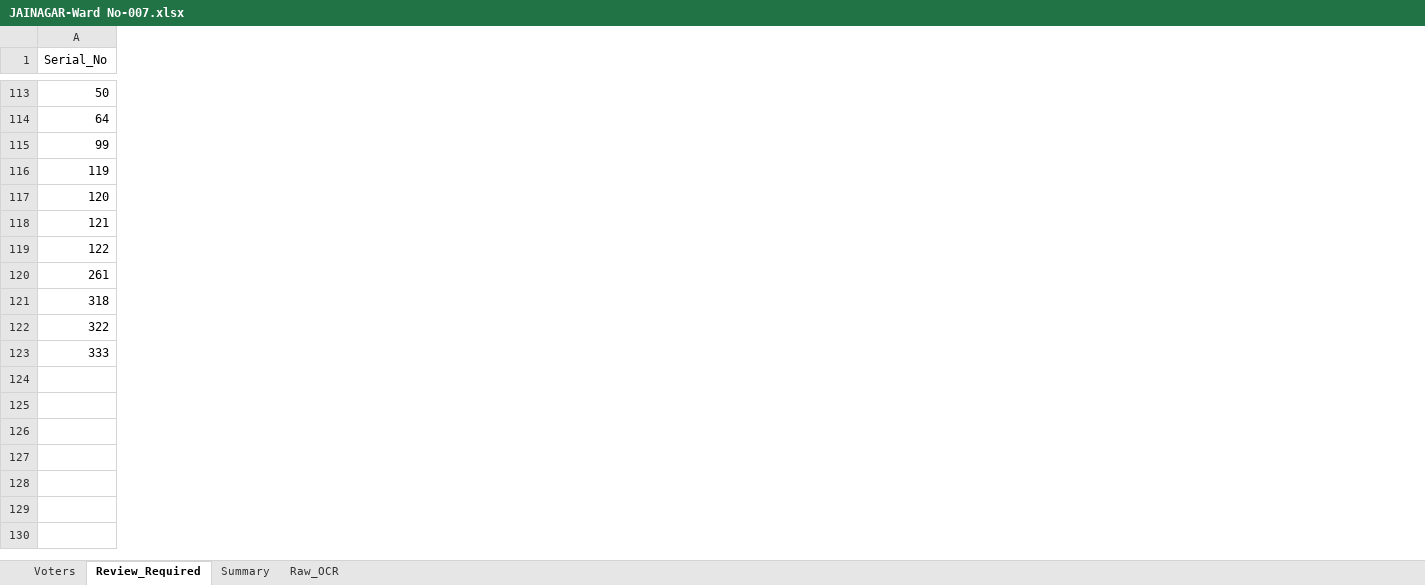
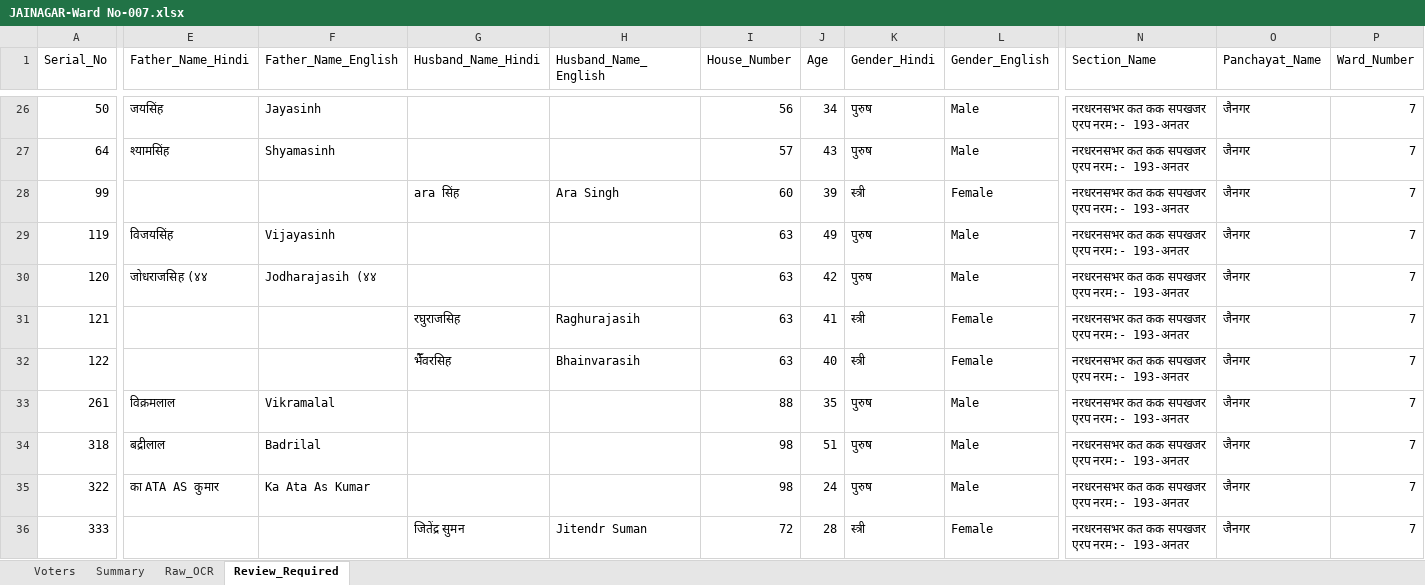
Before and after one commit to VIKASHNAGAR786/CHUNAV-2026, an Excel workbook: VOTER LISTS/EXCEL_OUTPUT/JAINAGAR-Ward No-007.xlsx, sheet Review_Required, drawn as a sheet; only a part is shown, gaps mark what is left out; values as stored, in another font and other column widths than the file's, no cell formats; the diff covers the shown part only; the diff names each change by its address in the sheet, - before the commit and + after, or states it on an @@ line.

Commit message:
feat: Implement master resync and validation repair for JAINAGAR 2026 voter lists
- Added `apply_fixes_and_resync.py` to handle missing names, update ECI regex formats, and synchronize Excel files.
- Enhanced `data_extractor.py` with normalization functions for names and improved text cleaning.
- Updated OCR engine to handle fallback scenarios for missing Hindi labels.
- Modified `validator.py` to support additional EPIC formats and improve validation logic.
- Updated all voter Excel files in `output/` and `VOTER LISTS/EXCEL_OUTPUT/` directories.
- Rebuilt SQLite database and updated `voters_data.js` for UI integration.
- Added review and summary sheets in Excel files for better tracking of verification status.

```diff
--- a/VOTER LISTS/EXCEL_OUTPUT/JAINAGAR-Ward No-007.xlsx (sheet Review_Required)
+++ b/VOTER LISTS/EXCEL_OUTPUT/JAINAGAR-Ward No-007.xlsx (sheet Review_Required)
@@ sheet tab order changed: Voters | Summary | Raw_OCR | Review_Required @@
+column E (Father_Name_Hindi), rows 26-35: जयसिंह | श्यामसिंह |  | विजयसिंह | जोधराजसिह (४४ |  |  | विक्रमलाल | बद्रीलाल | का ATA AS कुमार
+column F (Father_Name_English), rows 26-35: Jayasinh | Shyamasinh |  | Vijayasinh | Jodharajasih (४४ |  |  | Vikramalal | Badrilal | Ka Ata As Kumar
+column G (Husband_Name_Hindi), rows 28-36: ara सिंह |  |  | रघुराजसिह | भैँवरसिह |  |  |  | जितेंद्र सुमन
+column H (Husband_Name_English), rows 28-36: Ara Singh |  |  | Raghurajasih | Bhainvarasih |  |  |  | Jitendr Suman
+column I (House_Number), rows 26-36: 56 | 57 | 60 | 63 | 63 | 63 | 63 | 88 | 98 | 98 | 72
+column J (Age), rows 26-36: 34 | 43 | 39 | 49 | 42 | 41 | 40 | 35 | 51 | 24 | 28
+column K (Gender_Hindi), rows 26-36: पुरुष | पुरुष | स्त्री | पुरुष | पुरुष | स्त्री | स्त्री | पुरुष | पुरुष | पुरुष | स्त्री
+column L (Gender_English), rows 26-36: Male | Male | Female | Male | Male | Female | Female | Male | Male | Male | Female
+column N (Section_Name), rows 26-36: all नरधरनसभर कत कक सपखजर एरप नरम:- 193-अनतर
+column O (Panchayat_Name), rows 26-36: all जैनगर
+column P (Ward_Number), rows 26-36: all 7
```
Also changed, not shown: 87 removed rows, 1 added column, 1 removed column and 4 edited cells elsewhere in this sheet, sheet Voters, cell formats, VOTER LISTS/EXCEL_OUTPUT/JAINAGAR-Ward No-003.xlsx, VOTER LISTS/EXCEL_OUTPUT/JAINAGAR-Ward No-006.xlsx, 24 other files.
